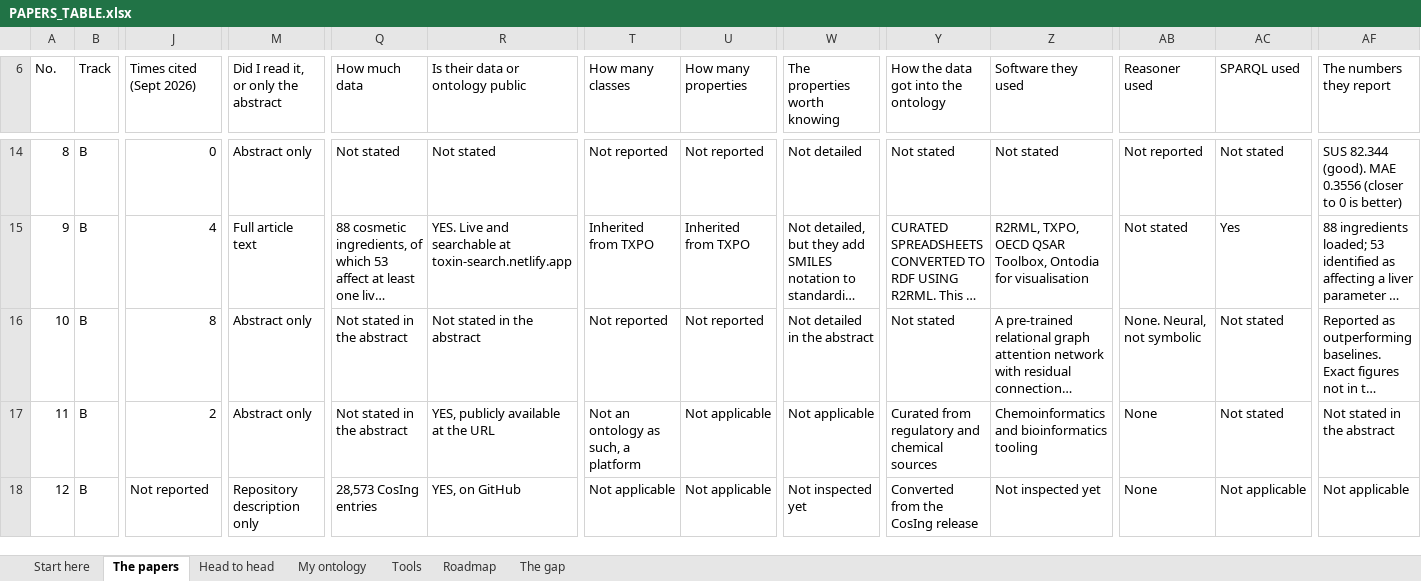
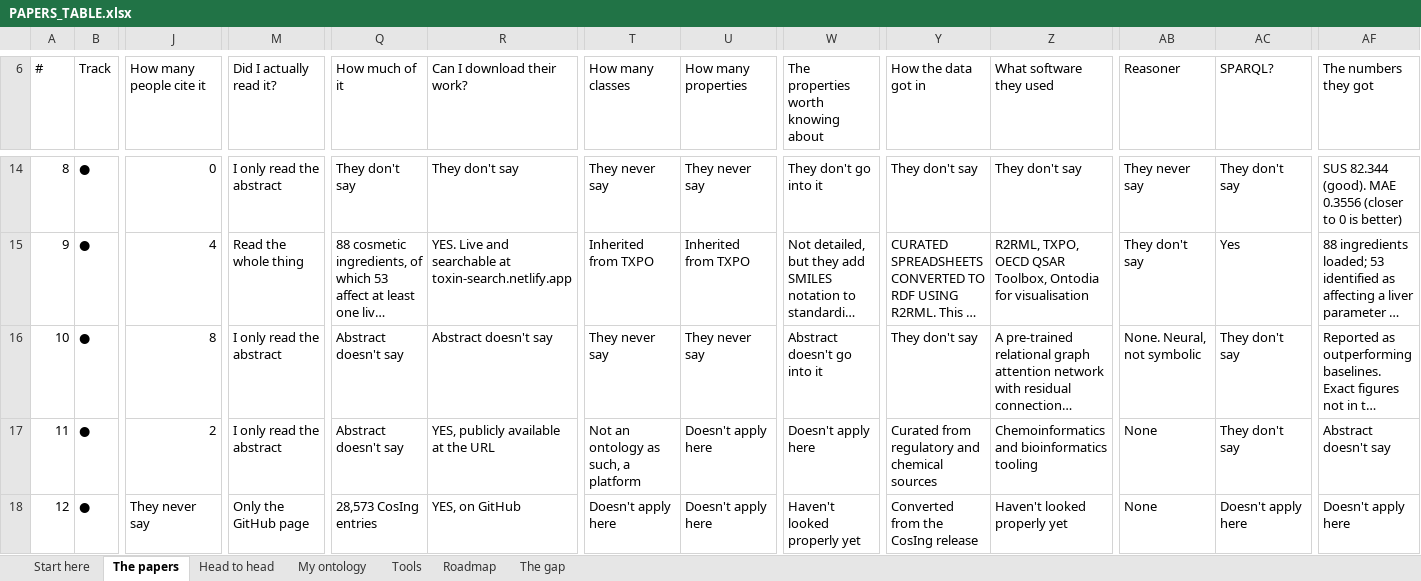
Before and after one commit to devexlynne/A-Multi-Source-Enriched-Skincare-Product-Dataset-for-Knowledge-Graph-Based-Recommendation, an Excel workbook: literature/PAPERS_TABLE.xlsx, sheet The papers, drawn as a sheet; only a part is shown, gaps mark what is left out; long unchanged cells end in …; values as stored, in another font and other column widths than the file's, no cell formats; the diff covers the shown part only; the diff names each change by its address in the sheet, - before the commit and + after, or states it on an @@ line.

Commit message:
Redesign the papers table and rewrite the column headings in my own voice
Same 59 papers, same 38 columns, nothing removed. What changed is the look and the language.

Headings now read the way I would say them: 'What I call it', 'How much I care', 'Did I actually read it?', 'Can I download their work?', 'Do the numbers back up the claim?', 'The idea nobody would expect'. Stock phrases like 'Not reported' became 'They never say'.

Design: warm palette, one soft colour per track with a coloured dot instead of a filled cell, horizontal rules only rather than full grids, cream band for the columns about our own work, red only where something must not be forgotten, and a sensible zoom per sheet.

Split papers_data.py from build_papers_table.py so the text and the design can change separately. Removed the ten-paper cut-down version.

```diff
--- a/literature/PAPERS_TABLE.xlsx (sheet The papers)
+++ b/literature/PAPERS_TABLE.xlsx (sheet The papers)
-A6: No.
+A6: #
-J6: Times cited (Sept 2026)
+J6: How many people cite it
-M6: Did I read it, or only the abstract
+M6: Did I actually read it?
-Q6: How much data
+Q6: How much of it
-R6: Is their data or ontology public
+R6: Can I download their work?
-W6: The properties worth knowing
+W6: The properties worth knowing about
-Y6: How the data got into the ontology
+Y6: How the data got in
-Z6: Software they used
+Z6: What software they used
-AB6: Reasoner used
+AB6: Reasoner
-AC6: SPARQL used
+AC6: SPARQL?
-AF6: The numbers they report
+AF6: The numbers they got
-B14:B18 (Track): B
+B14:B18 (Track): ●
-M14 (Did I actually read it?): Abstract only
+M14 (Did I actually read it?): I only read the abstract
-Q14 (How much of it): Not stated
+Q14 (How much of it): They don't say
-R14 (Can I download their work?): Not stated
+R14 (Can I download their work?): They don't say
-T14 (How many classes): Not reported
+T14 (How many classes): They never say
-U14 (How many properties): Not reported
+U14 (How many properties): They never say
-W14: Not detailed
+W14: They don't go into it
-Y14 (How the data got in): Not stated
+Y14 (How the data got in): They don't say
-Z14 (What software they used): Not stated
+Z14 (What software they used): They don't say
-AB14 (Reasoner): Not reported
+AB14 (Reasoner): They never say
-AC14 (SPARQL?): Not stated
+AC14 (SPARQL?): They don't say
-M15 (Did I actually read it?): Full article text
+M15 (Did I actually read it?): Read the whole thing
-AB15 (Reasoner): Not stated
+AB15 (Reasoner): They don't say
-M16:M17 (Did I actually read it?): Abstract only
+M16:M17 (Did I actually read it?): I only read the abstract
-Q16:Q17 (How much of it): Not stated in the abstract
+Q16:Q17 (How much of it): Abstract doesn't say
-R16 (Can I download their work?): Not stated in the abstract
+R16 (Can I download their work?): Abstract doesn't say
-T16 (How many classes): Not reported
+T16 (How many classes): They never say
-U16 (How many properties): Not reported
+U16 (How many properties): They never say
-W16: Not detailed in the abstract
+W16: Abstract doesn't go into it
-Y16 (How the data got in): Not stated
+Y16 (How the data got in): They don't say
-AC16:AC17 (SPARQL?): Not stated
+AC16:AC17 (SPARQL?): They don't say
-U17:U18 (How many properties): Not applicable
+U17:U18 (How many properties): Doesn't apply here
-W17: Not applicable
+W17: Doesn't apply here
-AF17 (The numbers they got): Not stated in the abstract
+AF17 (The numbers they got): Abstract doesn't say
-J18 (How many people cite it): Not reported
+J18 (How many people cite it): They never say
-M18 (Did I actually read it?): Repository description only
+M18 (Did I actually read it?): Only the GitHub page
-T18 (How many classes): Not applicable
+T18 (How many classes): Doesn't apply here
-W18: Not inspected yet
+W18: Haven't looked properly yet
-Z18 (What software they used): Not inspected yet
+Z18 (What software they used): Haven't looked properly yet
-AC18 (SPARQL?): Not applicable
+AC18 (SPARQL?): Doesn't apply here
-AF18 (The numbers they got): Not applicable
+AF18 (The numbers they got): Doesn't apply here
```
Also changed, not shown: 526 edited cells elsewhere in this sheet, sheet Head to head, sheet My ontology, sheet Tools, sheet Roadmap, sheet Start here, sheet The gap, cell formats, 12 other files.
